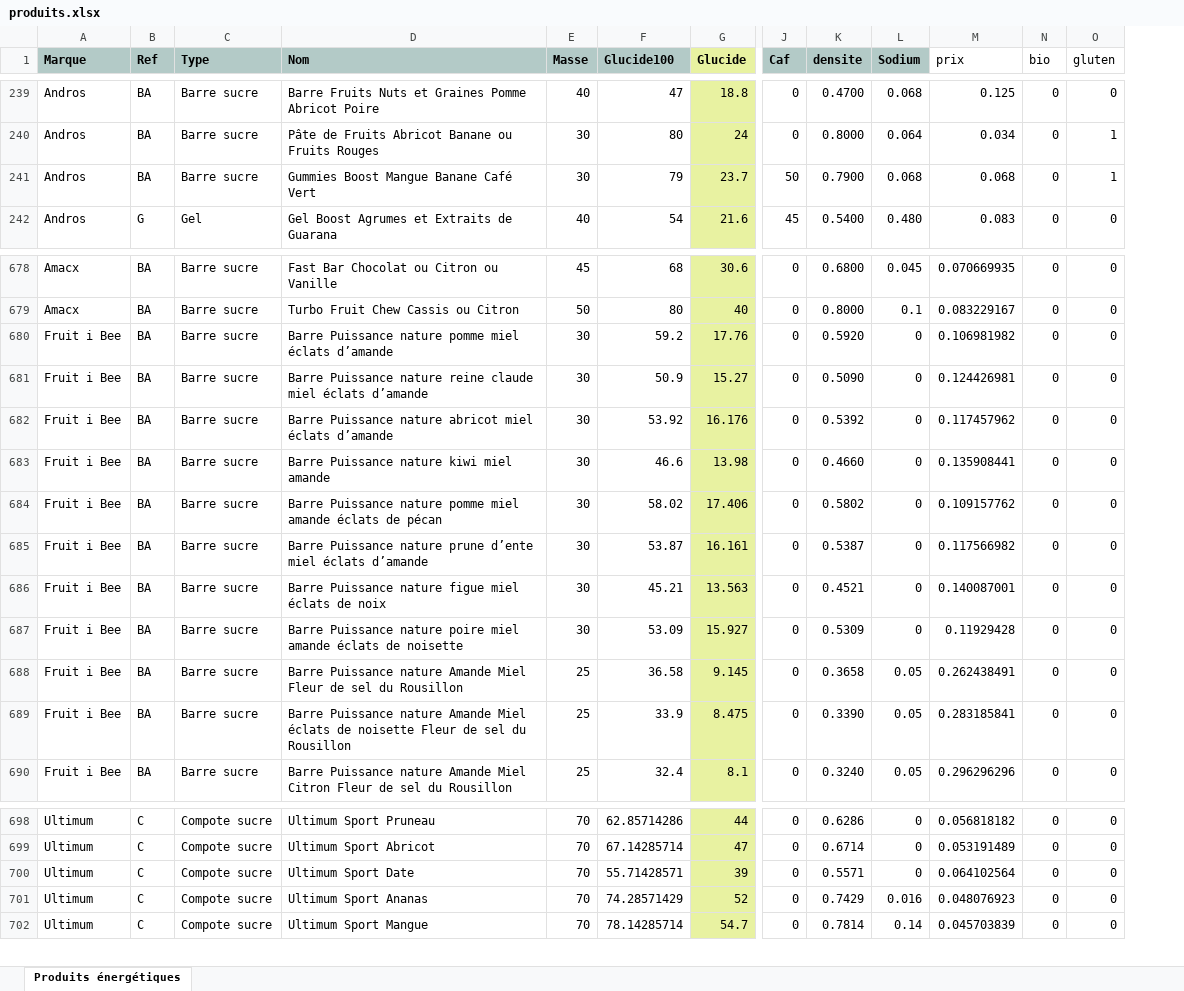
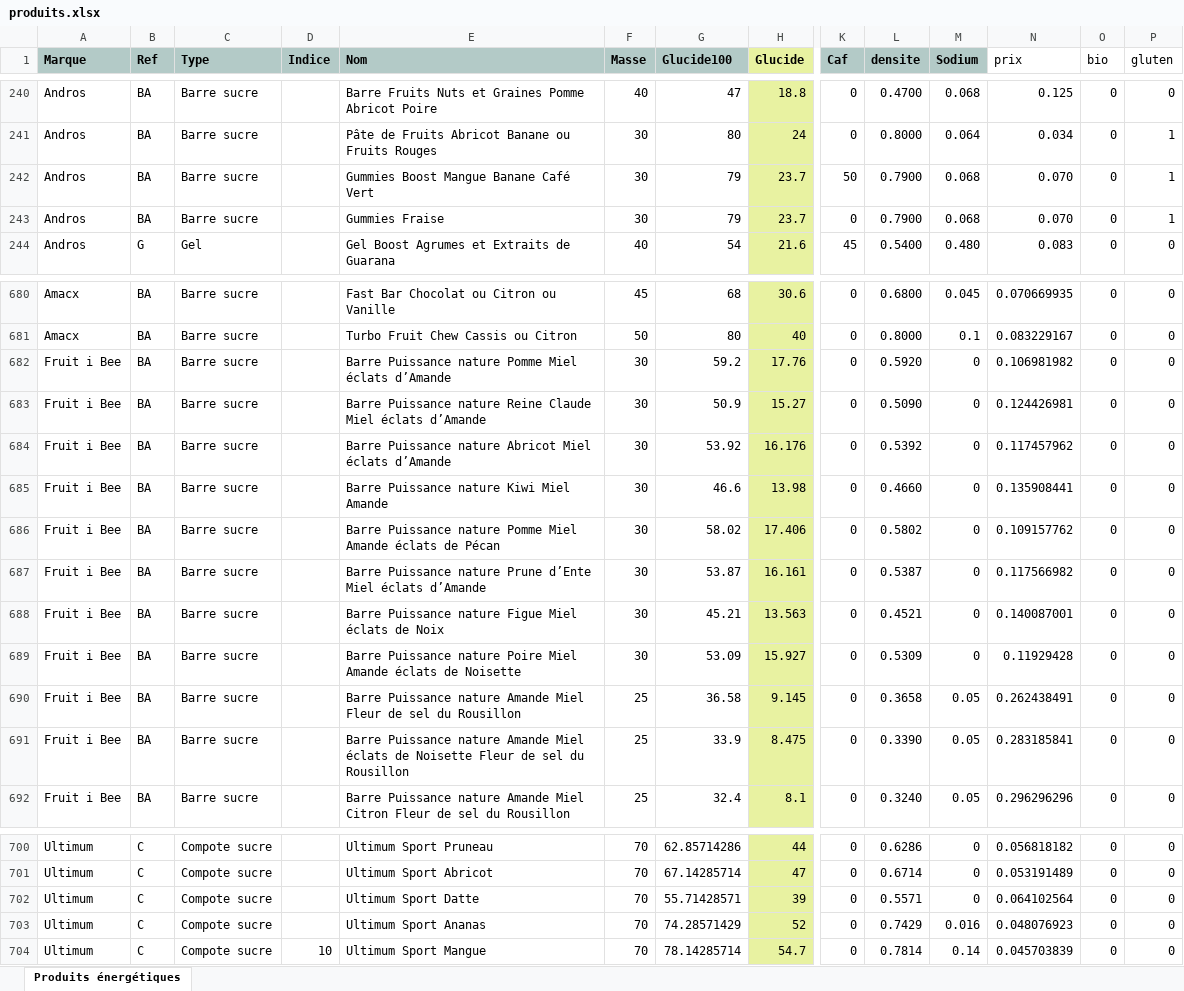
Before and after one commit to RunBooster/RunBoosterV1, an Excel workbook: produits.xlsx, sheet Produits énergétiques, drawn as a sheet; only a part is shown, gaps mark what is left out; values as stored, in another font and other column widths than the file's, no borders; addresses are those after the commit; rows hold the shown columns only; the diff covers the shown part only; the diff names each change by its address in the sheet, - before the commit and + after, or states it on an @@ line.

```diff
--- a/produits.xlsx (sheet Produits énergétiques)
+++ b/produits.xlsx (sheet Produits énergétiques)
+column D (Indice), row 704: 10
-N242 (prix): 0.068
+N242 (prix): 0.070
+row 243: Andros | BA | Barre sucre |  | Gummies Fraise | 30 | 79 | 23.7 | 0 | 0.7900 | 0.068 | 0.070 | 0 | 1
-E682 (Nom): …Puissance nature pomme miel éclats d’amande
+E682 (Nom): …Puissance nature Pomme Miel éclats d’Amande
-E683 (Nom): …Puissance nature reine claude miel éclats d’amande
+E683 (Nom): …Puissance nature Reine Claude Miel éclats d’Amande
-E684 (Nom): …Puissance nature abricot miel éclats d’amande
+E684 (Nom): …Puissance nature Abricot Miel éclats d’Amande
-E685 (Nom): Barre Puissance nature kiwi miel amande
+E685 (Nom): Barre Puissance nature Kiwi Miel Amande
-E686 (Nom): …Puissance nature pomme miel amande éclats de pécan
+E686 (Nom): …Puissance nature Pomme Miel Amande éclats de Pécan
-E687 (Nom): …Puissance nature prune d’ente miel éclats d’amande
+E687 (Nom): …Puissance nature Prune d’Ente Miel éclats d’Amande
-E688 (Nom): …Puissance nature figue miel éclats de noix
+E688 (Nom): …Puissance nature Figue Miel éclats de Noix
-E689 (Nom): …Puissance nature poire miel amande éclats de noisette
+E689 (Nom): …Puissance nature Poire Miel Amande éclats de Noisette
-E691 (Nom): …éclats de noisette Fleur de…
+E691 (Nom): …éclats de Noisette Fleur de…
-E702 (Nom): Ultimum Sport Date
+E702 (Nom): Ultimum Sport Datte
```
Also changed, not shown: 10 added rows, 1 removed row and 24 edited cells elsewhere in this sheet, formulas that keep their value.
